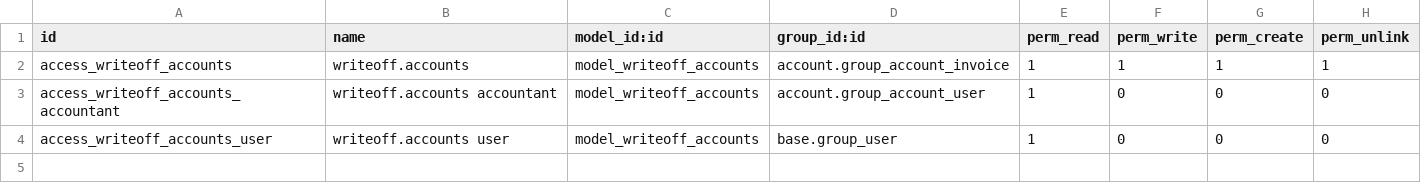
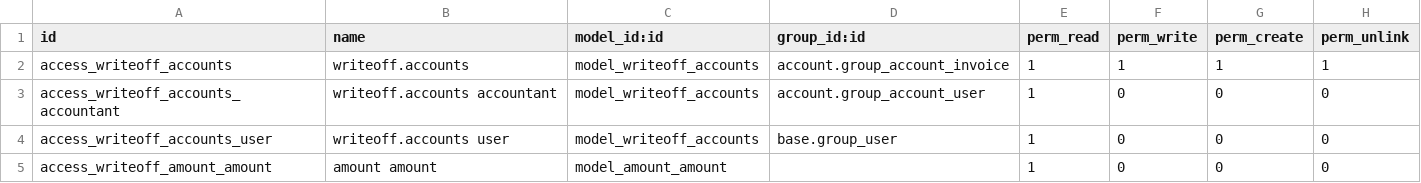
Before and after one commit to nooregy/production, a CSV file: multi_write_off_advanced/security/ir.model.access.csv, drawn as a sheet.

Commit message:
multi_write_off_advanced

```diff
--- a/multi_write_off_advanced/security/ir.model.access.csv
+++ b/multi_write_off_advanced/security/ir.model.access.csv
@@ -4 +4,2 @@ access_writeoff_accounts_accountant,writeoff.accounts accountant,model_writeoff_
 access_writeoff_accounts_user,writeoff.accounts user,model_writeoff_accounts,base.group_user,1,0,0,0
+access_writeoff_amount_amount,amount amount,model_amount_amount,,1,0,0,0
```
Also changed, not shown: 3 other files.
